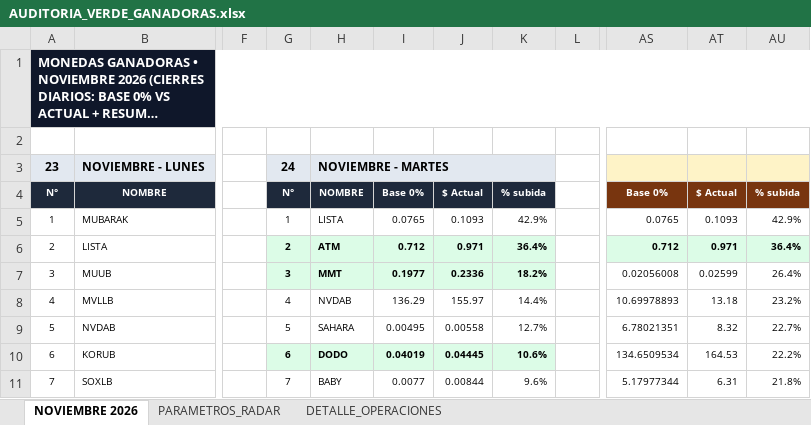
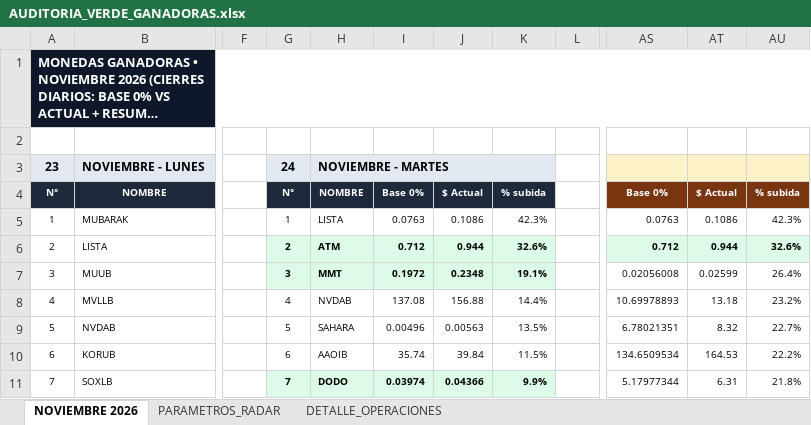
Before and after one commit to kjanoto-coder/panel-cripto, an Excel workbook: AUDITORIA_VERDE_GANADORAS.xlsx, sheet NOVIEMBRE 2026, drawn as a sheet; only a part is shown, gaps mark what is left out; long unchanged cells end in …; values as stored, in another font and other column widths than the file's, no borders; the diff covers the shown part only; the diff names each change by its address in the sheet, - before the commit and + after, or states it on an @@ line.

```diff
--- a/AUDITORIA_VERDE_GANADORAS.xlsx (sheet NOVIEMBRE 2026)
+++ b/AUDITORIA_VERDE_GANADORAS.xlsx (sheet NOVIEMBRE 2026)
-I5: 0.0765
+I5: 0.0763
-J5: 0.1093
+J5: 0.1086
-K5: 42.9%
+K5: 42.3%
-AS5: 0.0765
+AS5: 0.0763
-AT5: 0.1093
+AT5: 0.1086
-AU5: 42.9%
+AU5: 42.3%
-J6: 0.971
+J6: 0.944
-K6: 36.4%
+K6: 32.6%
-AT6: 0.971
+AT6: 0.944
-AU6: 36.4%
+AU6: 32.6%
-I7: 0.1977
+I7: 0.1972
-J7: 0.2336
+J7: 0.2348
-K7: 18.2%
+K7: 19.1%
-I8: 136.29
+I8: 137.08
-J8: 155.97
+J8: 156.88
-I9: 0.00495
+I9: 0.00496
-J9: 0.00558
+J9: 0.00563
-K9: 12.7%
+K9: 13.5%
@@ G10:K10 fill: #DCFCE7 → none, bold: on → off @@
-H10: DODO
+H10: AAOIB
-I10: 0.04019
+I10: 35.74
-J10: 0.04445
+J10: 39.84
-K10: 10.6%
+K10: 11.5%
@@ G11:K11 fill: none → #DCFCE7, bold: off → on @@
-H11: BABY
+H11: DODO
-I11: 0.0077
+I11: 0.03974
-J11: 0.00844
+J11: 0.04366
-K11: 9.6%
+K11: 9.9%
```
Also changed, not shown: 57 edited cells and cell formats elsewhere in this sheet, sheet DETALLE_OPERACIONES, sheet PARAMETROS_RADAR, 1 other file.
